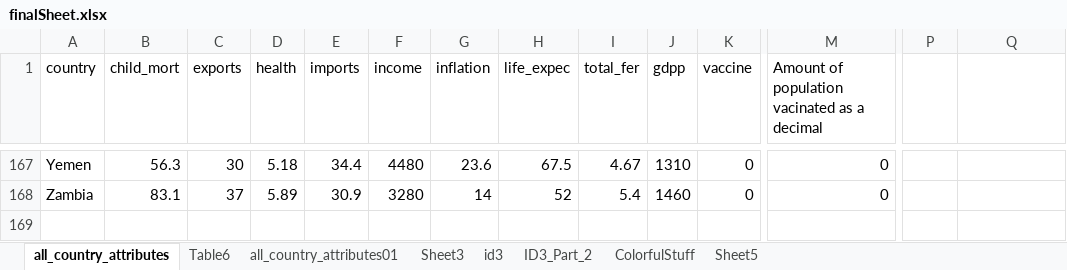
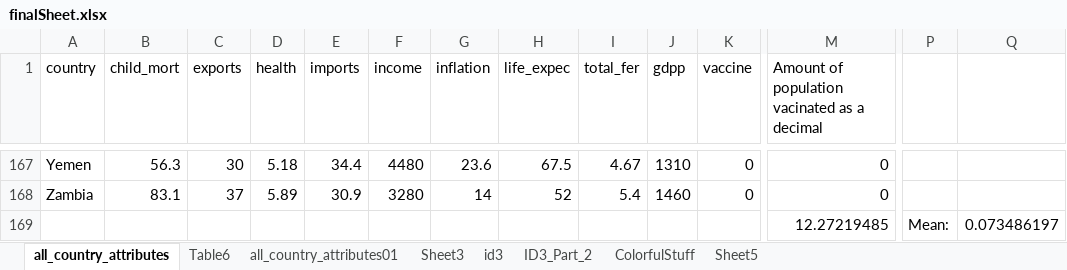
Before and after one commit to zfnoorani/dataMiningFinal, an Excel workbook: finalSheet.xlsx, sheet all_country_attributes, drawn as a sheet; only a part is shown, gaps mark what is left out; values as stored, in another font and other column widths than the file's, no borders; rows hold the shown columns only; the diff names each change by its address in the sheet, - before the commit and + after, or states it on an @@ line.

```diff
--- a/finalSheet.xlsx (sheet all_country_attributes)
+++ b/finalSheet.xlsx (sheet all_country_attributes)
+row 169:  |  |  |  |  |  |  |  |  |  |  | 12.27219485 | Mean: | 0.073486197
```
Also changed, not shown: sheet ID3_Part_2, sheet id3, sheet ColorfulStuff, formulas that keep their value, 1 other file.
